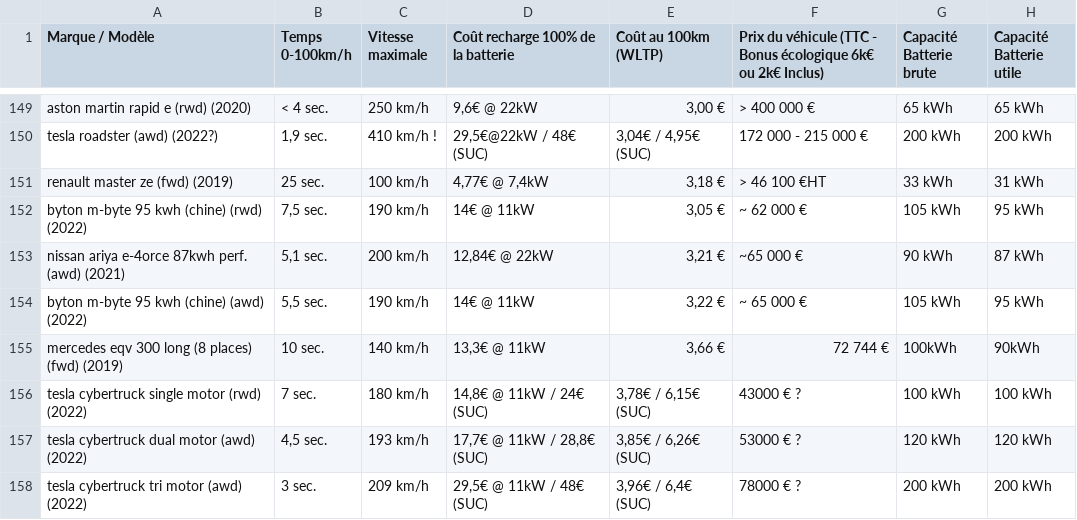
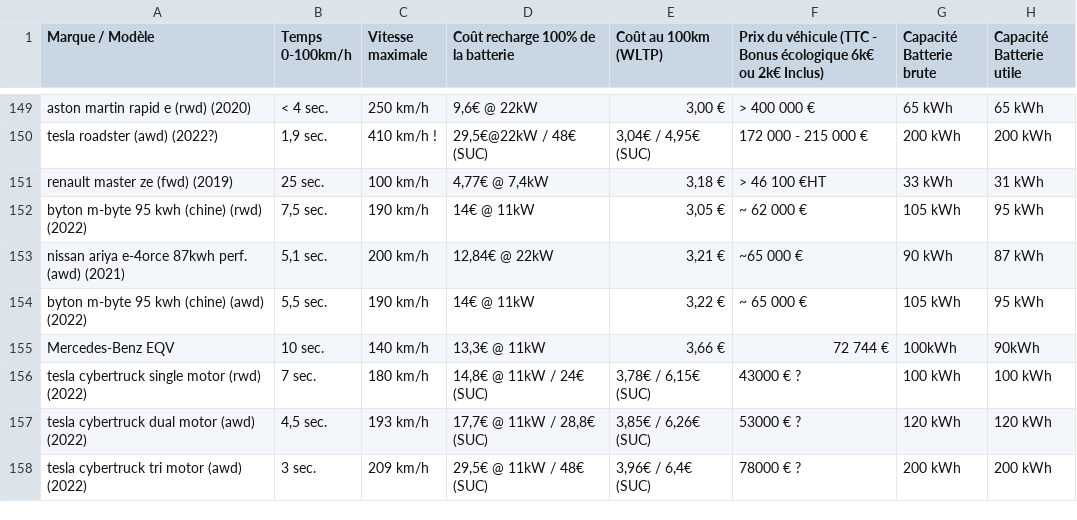
Before and after one commit to lucasartaud/Web_Scraping_Project, a CSV file: comparatif_VE.csv, drawn as a sheet; only a part is shown, gaps mark what is left out; the diff covers the shown part only; the diff names each change by its address in the sheet, - before the commit and + after, or states it on an @@ line.

Commit message:
Updating CSV file

```diff
--- a/comparatif_VE.csv
+++ b/comparatif_VE.csv
-A155 (Marque / Modèle): mercedes eqv 300 long (8 places) (fwd) (2019)
+A155 (Marque / Modèle): Mercedes-Benz EQV
```
Also changed, not shown: 24 edited cells elsewhere in this file.
